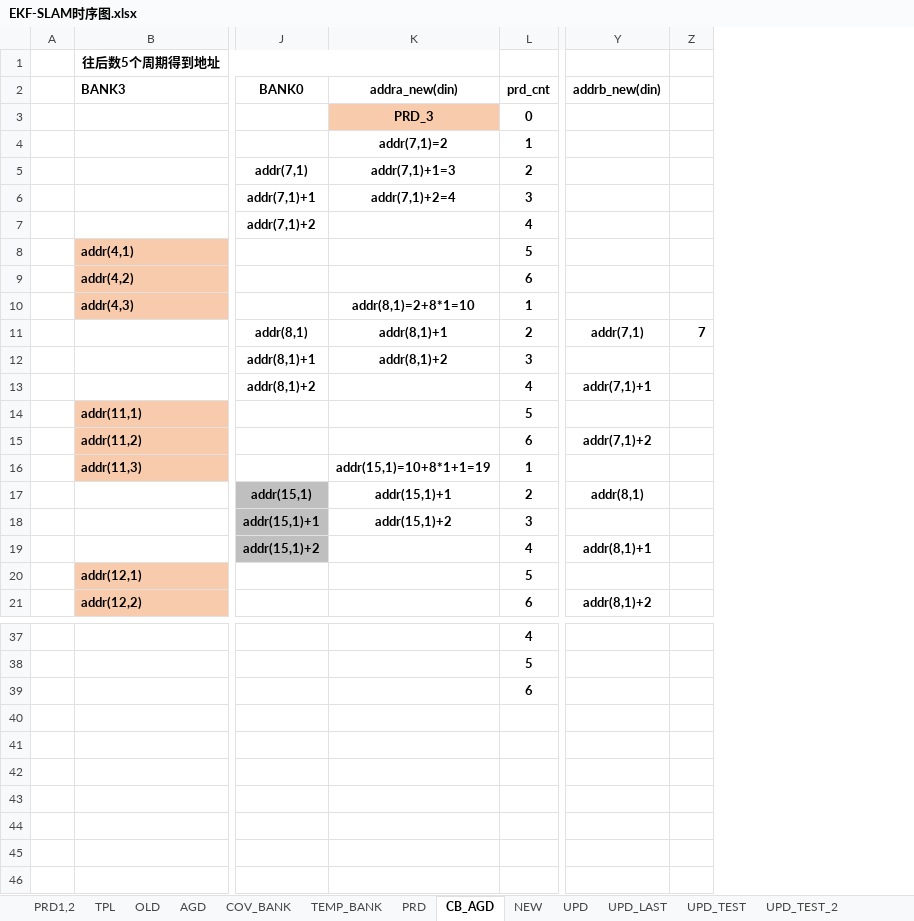
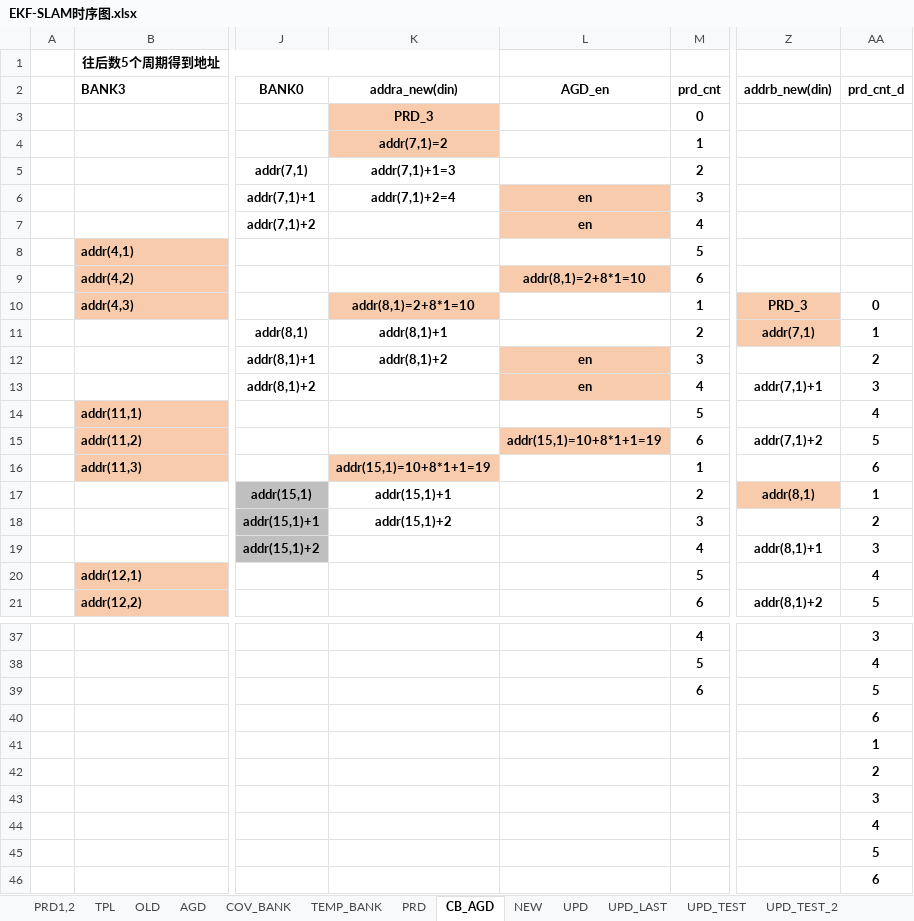
Before and after one commit to olokevin/EKF-SLAM-RTL, an Excel workbook: EKF-SLAM时序图.xlsx, sheet CB_AGD, drawn as a sheet; only a part is shown, gaps mark what is left out; values as stored, in another font and other column widths than the file's, no borders; removed rows and columns are numbered as before the commit, all else as after; rows hold the shown columns only; the diff names each change by its address in the sheet, - before the commit and + after, or states it on an @@ line.

```diff
--- a/EKF-SLAM时序图.xlsx (sheet CB_AGD)
+++ b/EKF-SLAM时序图.xlsx (sheet CB_AGD)
+column L, rows 2-15: AGD_en |  |  |  | en | en |  | addr(8,1)=2+8*1=10 |  |  | en | en |  | addr(15,1)=10+8*1+1=19
-column Z, row 11: 7
+column AA, rows 2-21: prd_cnt_d |  |  |  |  |  |  |  | 0 | 1 | 2 | 3 | 4 | 5 | 6 | 1 | 2 | 3 | 4 | 5; rows 37-39: 3 | 4 | 5
-K4 fill: none
+K4 fill: #F8CBAD
-K10 fill: none
+K10 fill: #F8CBAD
-Z10: (empty)
+Z10: PRD_3
-Z10:Z11 fill: none
+Z10:Z11 fill: #F8CBAD
-K16 fill: none
+K16 fill: #F8CBAD
-Z17 fill: none
+Z17 fill: #F8CBAD
+row 40:  |  |  |  |  |  |  | 6
+row 41:  |  |  |  |  |  |  | 1
+row 42:  |  |  |  |  |  |  | 2
+row 43:  |  |  |  |  |  |  | 3
+row 44:  |  |  |  |  |  |  | 4
+row 45:  |  |  |  |  |  |  | 5
+row 46:  |  |  |  |  |  |  | 6
```
Also changed, not shown: EKF-SLAMv5.0运算统计.xlsx, 6 other files.
